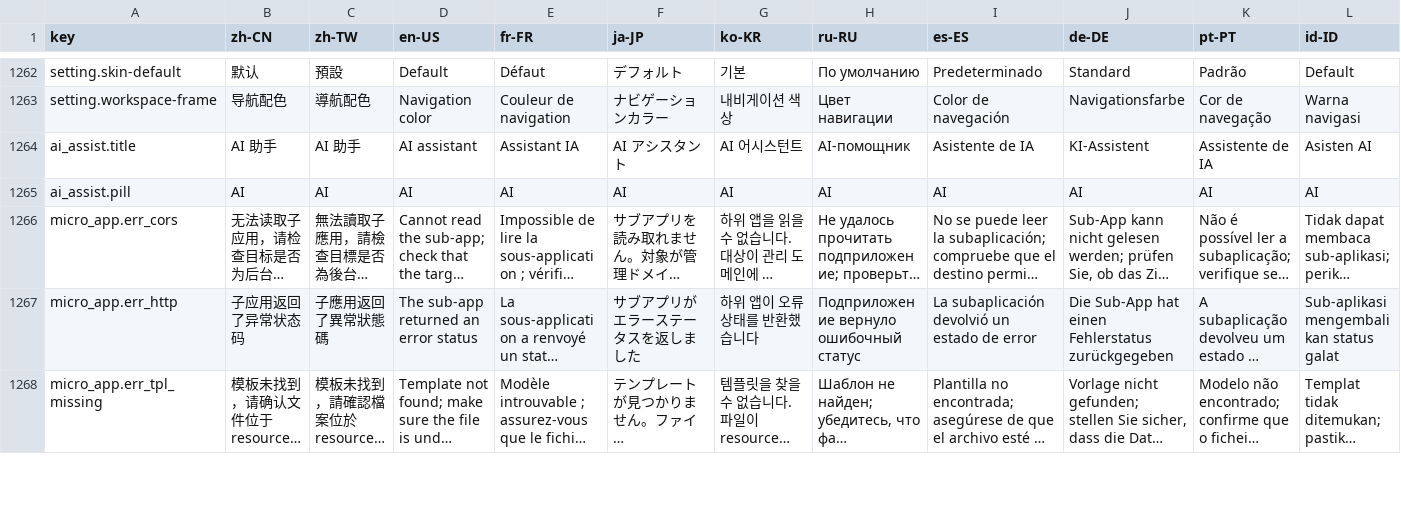
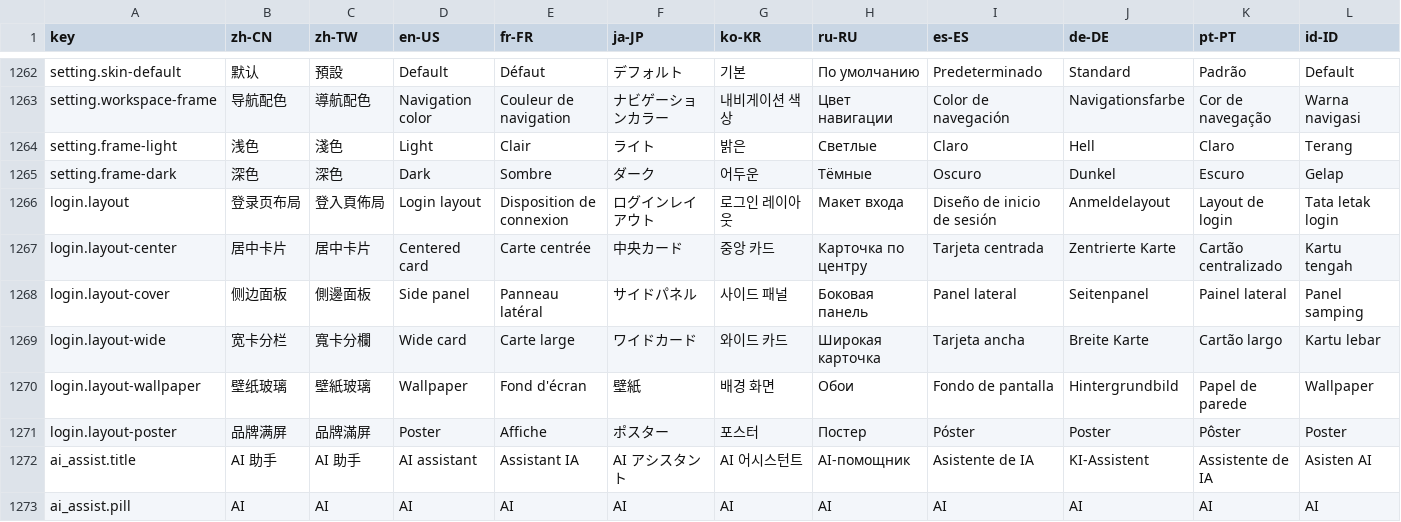
Before and after one commit to erupts/erupt, a CSV file: erupt-web/src/main/resources/public/erupt.i18n.csv, drawn as a sheet; only a part is shown, gaps mark what is left out; the shorter side is filled out with more unchanged rows; long unchanged cells end in …; rows hold the shown columns only; the diff names each change by its address in the sheet, - before the commit and + after, or states it on an @@ line.

Commit message:
update erupt-web

```diff
--- a/erupt-web/src/main/resources/public/erupt.i18n.csv
+++ b/erupt-web/src/main/resources/public/erupt.i18n.csv
+row 1264: setting.frame-light | 浅色 | 淺色 | Light | Clair | ライト | 밝은 | Светлые | Claro | Hell | Claro | Terang
+row 1265: setting.frame-dark | 深色 | 深色 | Dark | Sombre | ダーク | 어두운 | Тёмные | Oscuro | Dunkel | Escuro | Gelap
+row 1266: login.layout | 登录页布局 | 登入頁佈局 | Login layout | Disposition de connexion | ログインレイアウト | 로그인 레이아웃 | Макет входа | Diseño de inicio de sesión | Anmeldelayout | Layout de login | Tata letak login
+row 1267: login.layout-center | 居中卡片 | 居中卡片 | Centered card | Carte centrée | 中央カード | 중앙 카드 | Карточка по центру | Tarjeta centrada | Zentrierte Karte | Cartão centralizado | Kartu tengah
+row 1268: login.layout-cover | 侧边面板 | 側邊面板 | Side panel | Panneau latéral | サイドパネル | 사이드 패널 | Боковая панель | Panel lateral | Seitenpanel | Painel lateral | Panel samping
+row 1269: login.layout-wide | 宽卡分栏 | 寬卡分欄 | Wide card | Carte large | ワイドカード | 와이드 카드 | Широкая карточка | Tarjeta ancha | Breite Karte | Cartão largo | Kartu lebar
+row 1270: login.layout-wallpaper | 壁纸玻璃 | 壁紙玻璃 | Wallpaper | Fond d'écran | 壁紙 | 배경 화면 | Обои | Fondo de pantalla | Hintergrundbild | Papel de parede | Wallpaper
+row 1271: login.layout-poster | 品牌满屏 | 品牌滿屏 | Poster | Affiche | ポスター | 포스터 | Постер | Póster | Poster | Pôster | Poster
```
Also changed, not shown: 49 other files.
